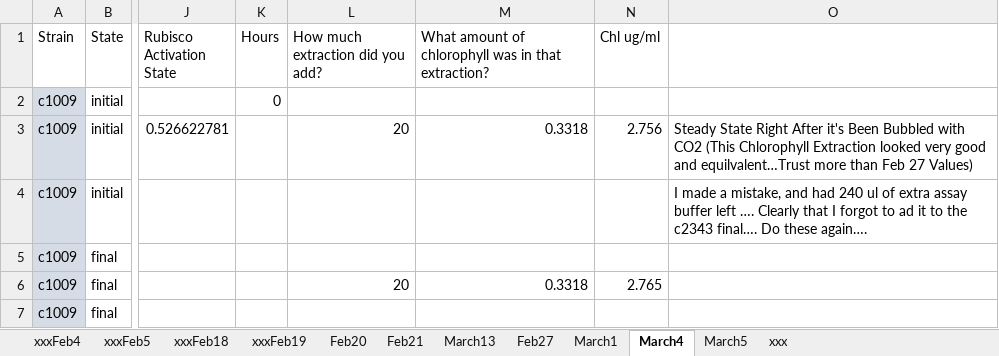
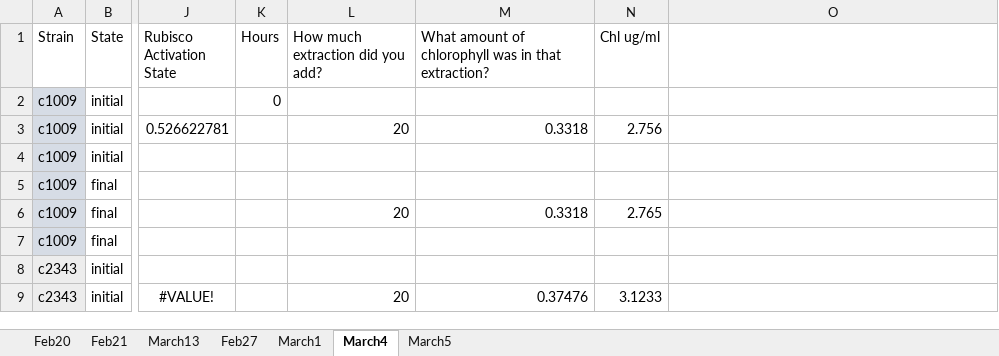
Before and after one commit to protonzilla/Neofotis2021_Pyrenoid_Hyperoxia, an Excel workbook: RawImages&Data_AllFigures/Figure1_Data/FirstDecayValues12_Submission.xlsx, sheet March4, drawn as a sheet; only a part is shown, gaps mark what is left out; the shorter side is filled out with more unchanged rows; values as stored, in another font and other column widths than the file's, no borders; the diff names each change by its address in the sheet, - before the commit and + after, or states it on an @@ line.

```diff
--- a/RawImages&Data_AllFigures/Figure1_Data/FirstDecayValues12_Submission.xlsx (sheet March4)
+++ b/RawImages&Data_AllFigures/Figure1_Data/FirstDecayValues12_Submission.xlsx (sheet March4)
-sheet tab: xxxFeb4
-sheet tab: xxxFeb5
-sheet tab: xxxFeb18
-sheet tab: xxxFeb19
-sheet tab: xxx
-O3: Steady State Right After it's Been Bubbled with CO2 (This Chlorophyll Extraction looked very good and equilvalent…Trust more than Feb 27 Values)
+O3: (empty)
-O4: I made a mistake, and had 240 ul of extra assay buffer left …. Clearly that I forgot to ad it to the c2343 final…. Do these again….
+O4: (empty)
```
Also changed, not shown: sheet Feb27, sheet March5, sheet March1, sheet March13, 1 other file.
